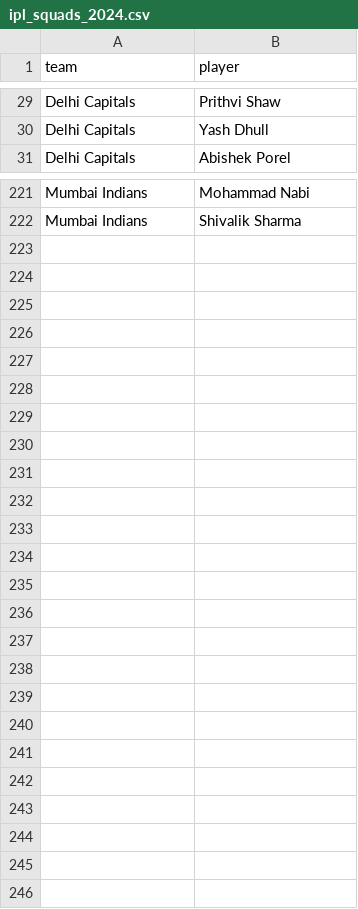
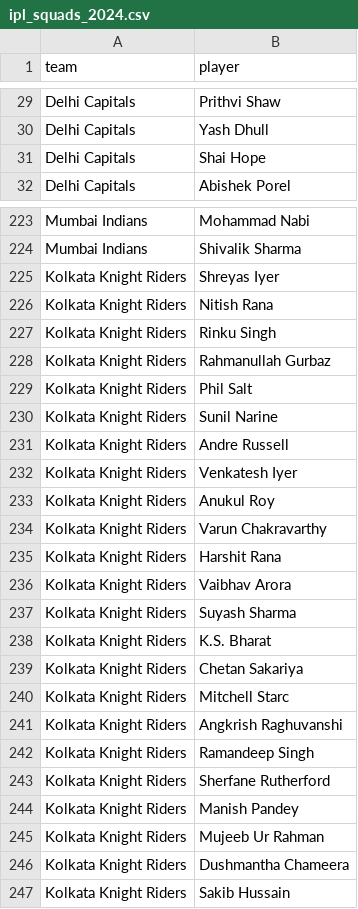
Before and after one commit to jamesbrown1417/IPL-2024, a CSV file: Data/ipl_squads_2024.csv, drawn as a sheet; only a part is shown, gaps mark what is left out; the diff covers the shown part only; the diff names each change by its address in the sheet, - before the commit and + after, or states it on an @@ line.

```diff
--- a/Data/ipl_squads_2024.csv
+++ b/Data/ipl_squads_2024.csv
+row 31: Delhi Capitals | Shai Hope
+row 225: Kolkata Knight Riders | Shreyas Iyer
+row 226: Kolkata Knight Riders | Nitish Rana
+row 227: Kolkata Knight Riders | Rinku Singh
+row 228: Kolkata Knight Riders | Rahmanullah Gurbaz
+row 229: Kolkata Knight Riders | Phil Salt
+row 230: Kolkata Knight Riders | Sunil Narine
+row 231: Kolkata Knight Riders | Andre Russell
+row 232: Kolkata Knight Riders | Venkatesh Iyer
+row 233: Kolkata Knight Riders | Anukul Roy
+row 234: Kolkata Knight Riders | Varun Chakravarthy
+row 235: Kolkata Knight Riders | Harshit Rana
+row 236: Kolkata Knight Riders | Vaibhav Arora
+row 237: Kolkata Knight Riders | Suyash Sharma
+row 238: Kolkata Knight Riders | K.S. Bharat
+row 239: Kolkata Knight Riders | Chetan Sakariya
+row 240: Kolkata Knight Riders | Mitchell Starc
+row 241: Kolkata Knight Riders | Angkrish Raghuvanshi
+row 242: Kolkata Knight Riders | Ramandeep Singh
+row 243: Kolkata Knight Riders | Sherfane Rutherford
+row 244: Kolkata Knight Riders | Manish Pandey
+row 245: Kolkata Knight Riders | Mujeeb Ur Rahman
+row 246: Kolkata Knight Riders | Dushmantha Chameera
+row 247: Kolkata Knight Riders | Sakib Hussain
```
Also changed, not shown: 2 added rows, 1 removed row and 2 edited cells elsewhere in this file, 30 other files.
